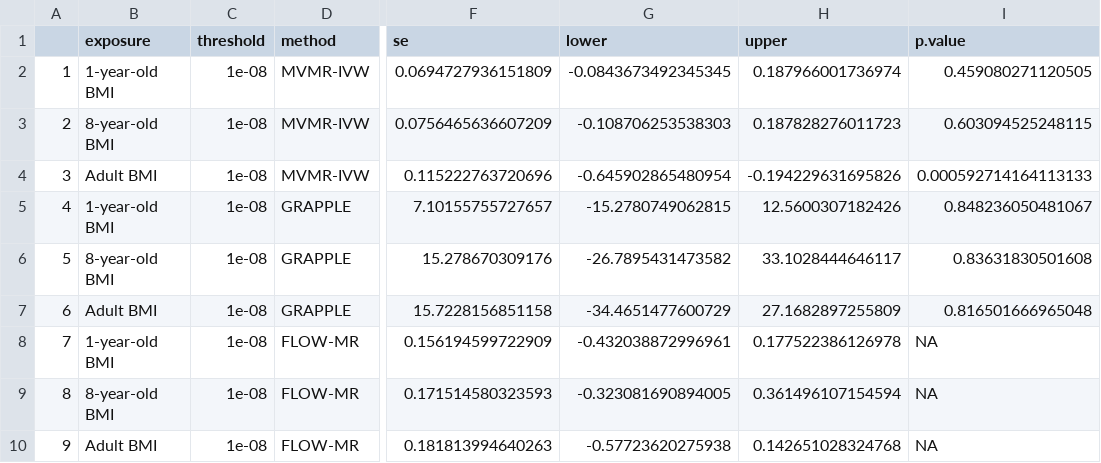
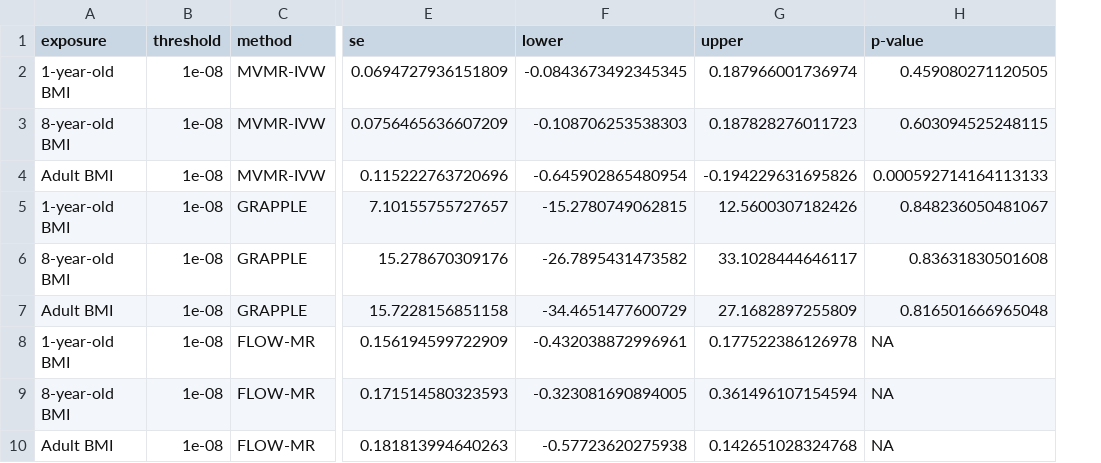
Before and after one commit to ZixuanWu1/FLOW-MR-PAPER, a CSV file: Source-Data/MainFigure4/k=4_real.csv, drawn as a sheet; only a part is shown, gaps mark what is left out; removed rows and columns are numbered as before the commit, all else as after; the diff names each change by its address in the sheet, - before the commit and + after, or states it on an @@ line.

```diff
--- a/Source-Data/MainFigure4/k=4_real.csv
+++ b/Source-Data/MainFigure4/k=4_real.csv
-column A, rows 2-10: 1 | 2 | 3 | 4 | 5 | 6 | 7 | 8 | 9
-H1: p.value
+H1: p-value
```
Also changed, not shown: Source-Data/MainFigure4/k=3_real_bmi.csv, 8 other files.
